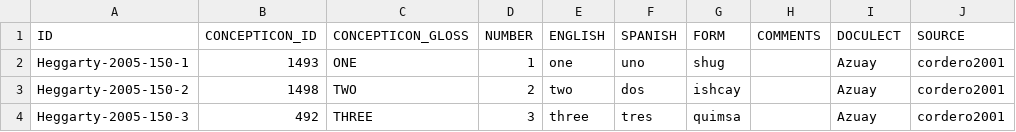
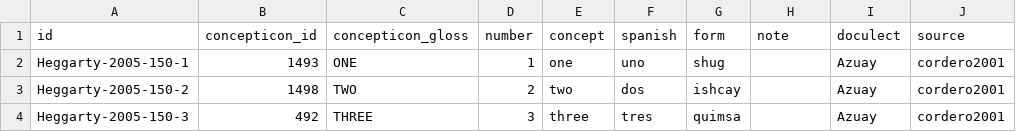
Before and after one commit to lexibank/crossandean, a CSV file: raw/addons-2021-05/Azuay.csv, drawn as a sheet; only a part is shown; removed rows and columns are numbered as before the commit, all else as after; the diff names each change by its address in the sheet, - before the commit and + after, or states it on an @@ line.

```diff
--- a/raw/addons-2021-05/Azuay.csv
+++ b/raw/addons-2021-05/Azuay.csv
-row 1: ID | CONCEPTICON_ID | CONCEPTICON_GLOSS | NUMBER | ENGLISH | SPANISH | FORM | COMMENTS | DOCULECT | SOURCE
+row 1: id | concepticon_id | concepticon_gloss | number | concept | spanish | form | note | doculect | source
```
Also changed, not shown: 1 other file.
